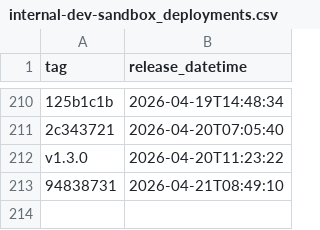
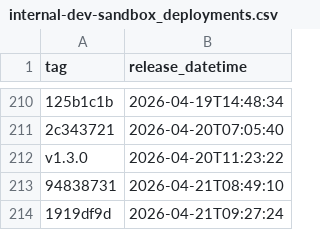
Before and after one commit to NHSDigital/electronic-prescription-service-api, a CSV file: _data/internal-dev-sandbox_deployments.csv, drawn as a sheet; only a part is shown, gaps mark what is left out; the diff names each change by its address in the sheet, - before the commit and + after, or states it on an @@ line.

```diff
--- a/_data/internal-dev-sandbox_deployments.csv
+++ b/_data/internal-dev-sandbox_deployments.csv
+row 214: 1919df9d | 2026-04-21T09:27:24
```
Also changed, not shown: 1 other file.
